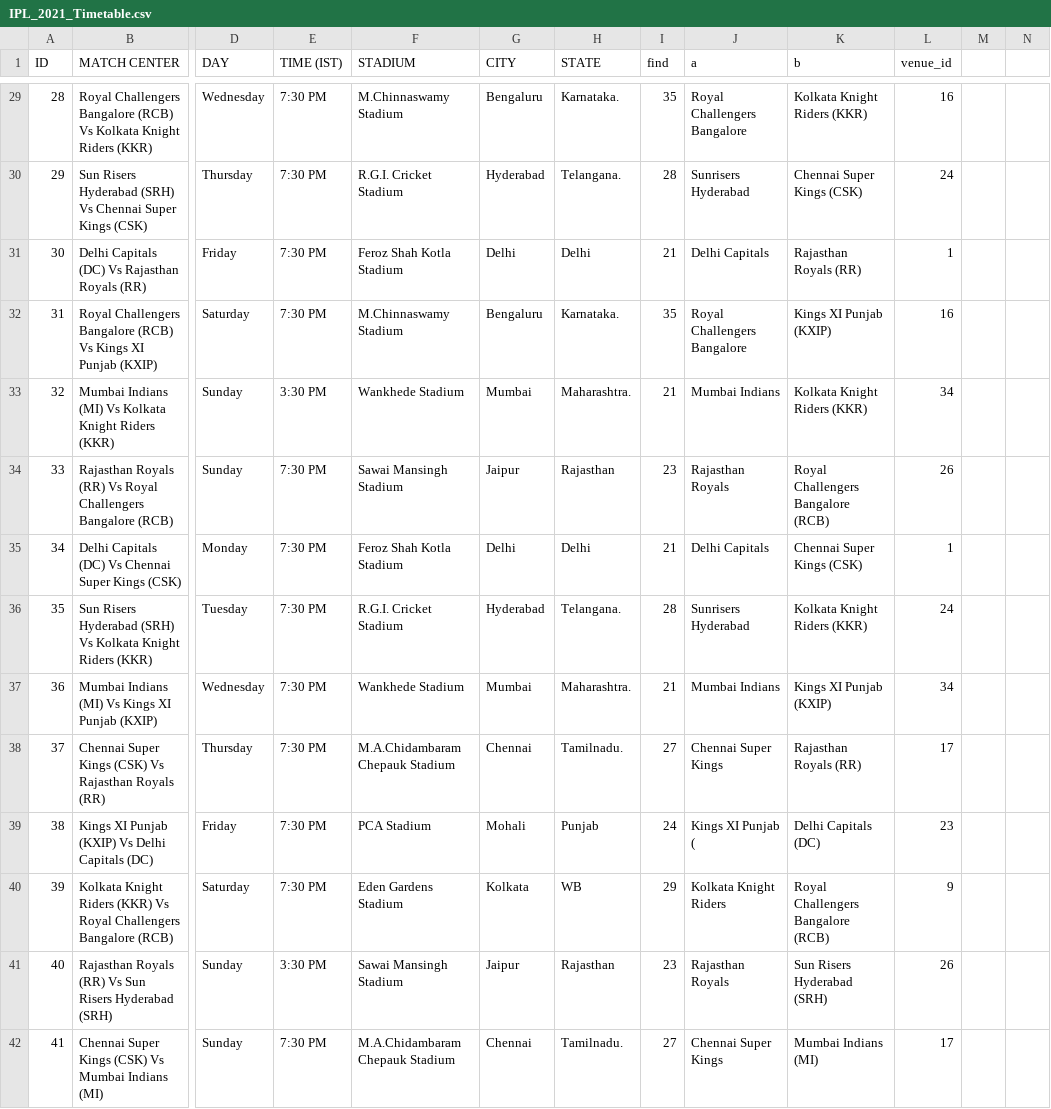
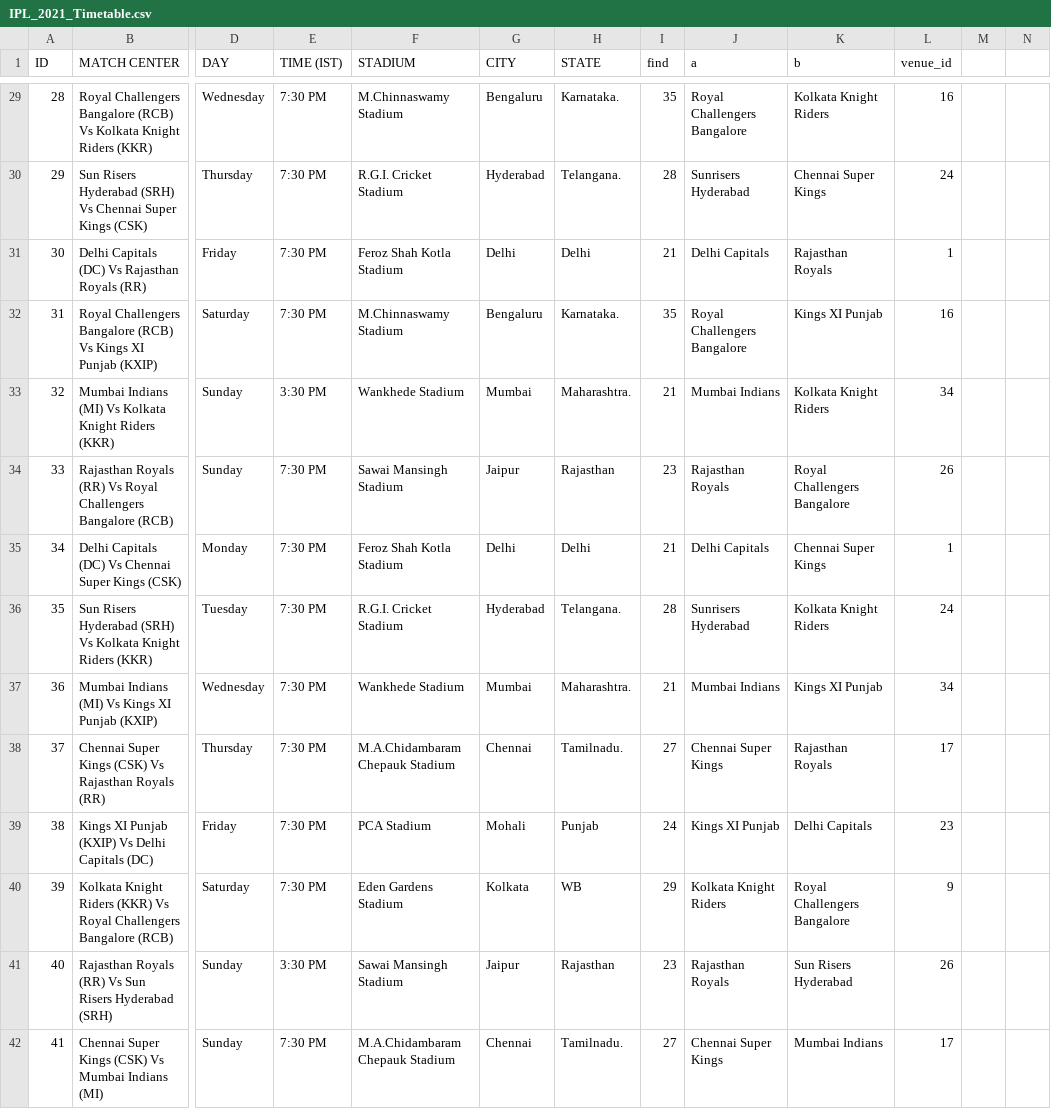
Before and after one commit to arpitsolanki/IPL-Preciction-Engine, a CSV file: IPL_2021_Timetable.csv, drawn as a sheet; only a part is shown, gaps mark what is left out; the diff covers the shown part only; the diff names each change by its address in the sheet, - before the commit and + after, or states it on an @@ line.

```diff
--- a/IPL_2021_Timetable.csv
+++ b/IPL_2021_Timetable.csv
-K29 (b): Kolkata Knight Riders (KKR)
+K29 (b): Kolkata Knight Riders
-K30 (b): Chennai Super Kings (CSK)
+K30 (b): Chennai Super Kings
-K31 (b): Rajasthan Royals (RR)
+K31 (b): Rajasthan Royals
-K32 (b): Kings XI Punjab (KXIP)
+K32 (b): Kings XI Punjab
-K33 (b): Kolkata Knight Riders (KKR)
+K33 (b): Kolkata Knight Riders
-K34 (b): Royal Challengers Bangalore (RCB)
+K34 (b): Royal Challengers Bangalore
-K35 (b): Chennai Super Kings (CSK)
+K35 (b): Chennai Super Kings
-K36 (b): Kolkata Knight Riders (KKR)
+K36 (b): Kolkata Knight Riders
-K37 (b): Kings XI Punjab (KXIP)
+K37 (b): Kings XI Punjab
-K38 (b): Rajasthan Royals (RR)
+K38 (b): Rajasthan Royals
-J39 (a): Kings XI Punjab (
+J39 (a): Kings XI Punjab
-K39 (b): Delhi Capitals (DC)
+K39 (b): Delhi Capitals
-K40 (b): Royal Challengers Bangalore (RCB)
+K40 (b): Royal Challengers Bangalore
-K41 (b): Sun Risers Hyderabad (SRH)
+K41 (b): Sun Risers Hyderabad
-K42 (b): Mumbai Indians (MI)
+K42 (b): Mumbai Indians
```
Also changed, not shown: 49 edited cells elsewhere in this file.
